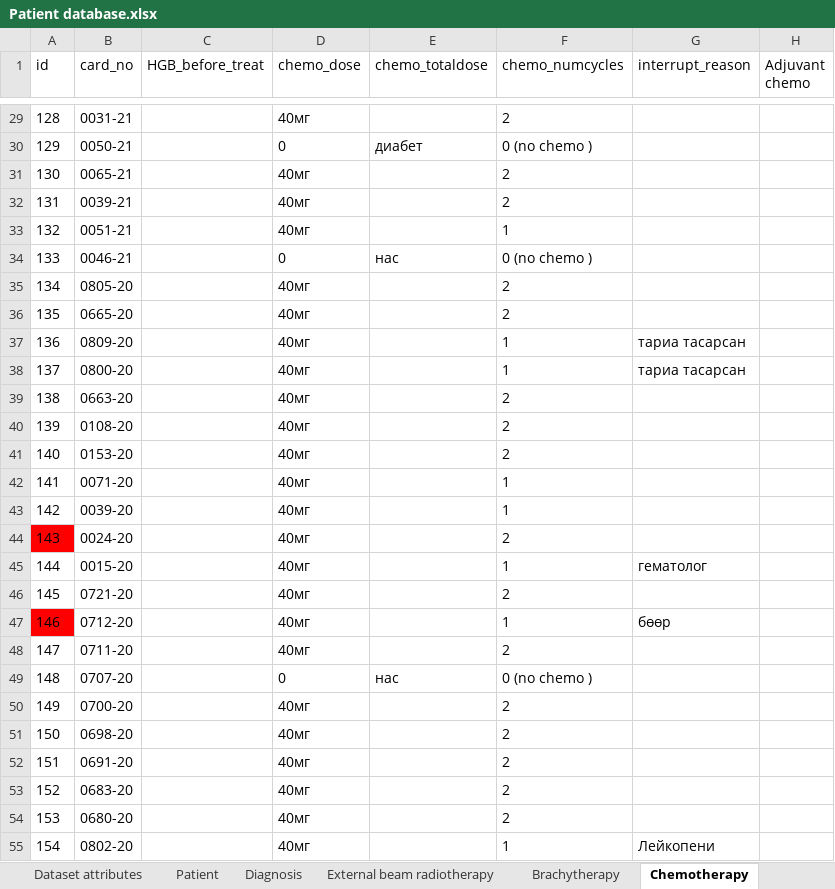
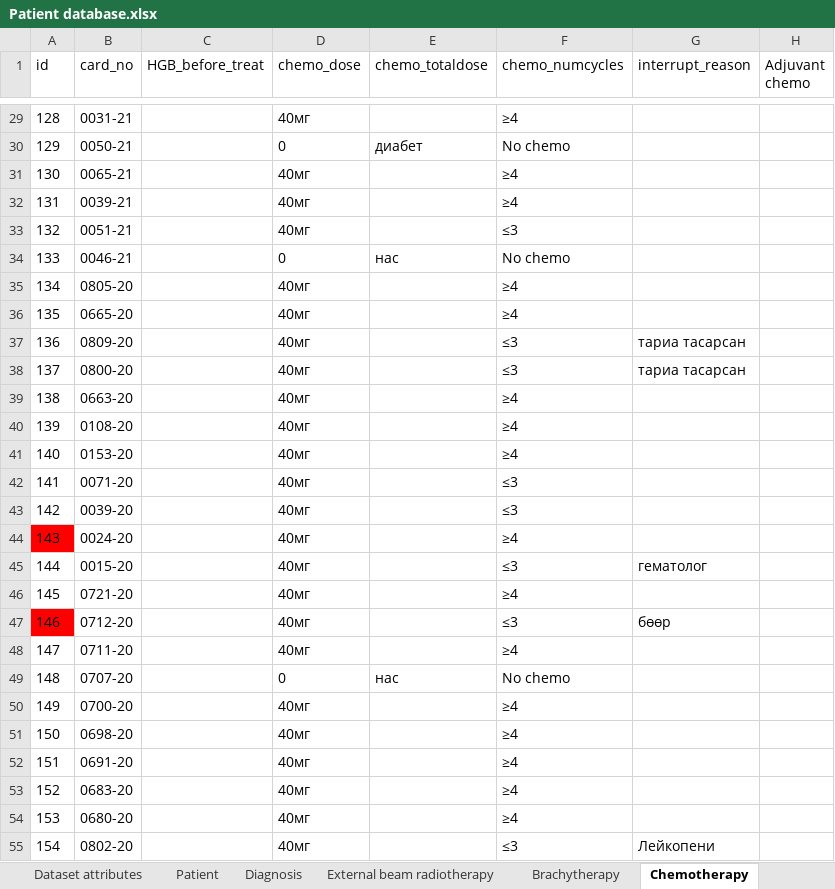
Before and after one commit to Gundalai-Batkhuu/cancer-data-analytics, an Excel workbook: data/01_raw/Patient database.xlsx, sheet Chemotherapy, drawn as a sheet; only a part is shown, gaps mark what is left out; values as stored, in another font and other column widths than the file's, no borders; table styles not drawn; the diff covers the shown part only; the diff names each change by its address in the sheet, - before the commit and + after, or states it on an @@ line.

```diff
--- a/data/01_raw/Patient database.xlsx (sheet Chemotherapy)
+++ b/data/01_raw/Patient database.xlsx (sheet Chemotherapy)
-F29 (chemo_numcycles): 2
+F29 (chemo_numcycles): ≥4
-F30 (chemo_numcycles): 0 (no chemo )
+F30 (chemo_numcycles): No chemo
-F31:F32 (chemo_numcycles): 2
+F31:F32 (chemo_numcycles): ≥4
-F33 (chemo_numcycles): 1
+F33 (chemo_numcycles): ≤3
-F34 (chemo_numcycles): 0 (no chemo )
+F34 (chemo_numcycles): No chemo
-F35:F36 (chemo_numcycles): 2
+F35:F36 (chemo_numcycles): ≥4
-F37:F38 (chemo_numcycles): 1
+F37:F38 (chemo_numcycles): ≤3
-F39:F41 (chemo_numcycles): 2
+F39:F41 (chemo_numcycles): ≥4
-F42:F43 (chemo_numcycles): 1
+F42:F43 (chemo_numcycles): ≤3
-F44 (chemo_numcycles): 2
+F44 (chemo_numcycles): ≥4
-F45 (chemo_numcycles): 1
+F45 (chemo_numcycles): ≤3
-F46 (chemo_numcycles): 2
+F46 (chemo_numcycles): ≥4
-F47 (chemo_numcycles): 1
+F47 (chemo_numcycles): ≤3
-F48 (chemo_numcycles): 2
+F48 (chemo_numcycles): ≥4
-F49 (chemo_numcycles): 0 (no chemo )
+F49 (chemo_numcycles): No chemo
-F50:F54 (chemo_numcycles): 2
+F50:F54 (chemo_numcycles): ≥4
-F55 (chemo_numcycles): 1
+F55 (chemo_numcycles): ≤3
```
Also changed, not shown: 93 edited cells elsewhere in this sheet, sheet Response status, sheet Dataset attributes, sheet Late morbidity, 8 other files.
